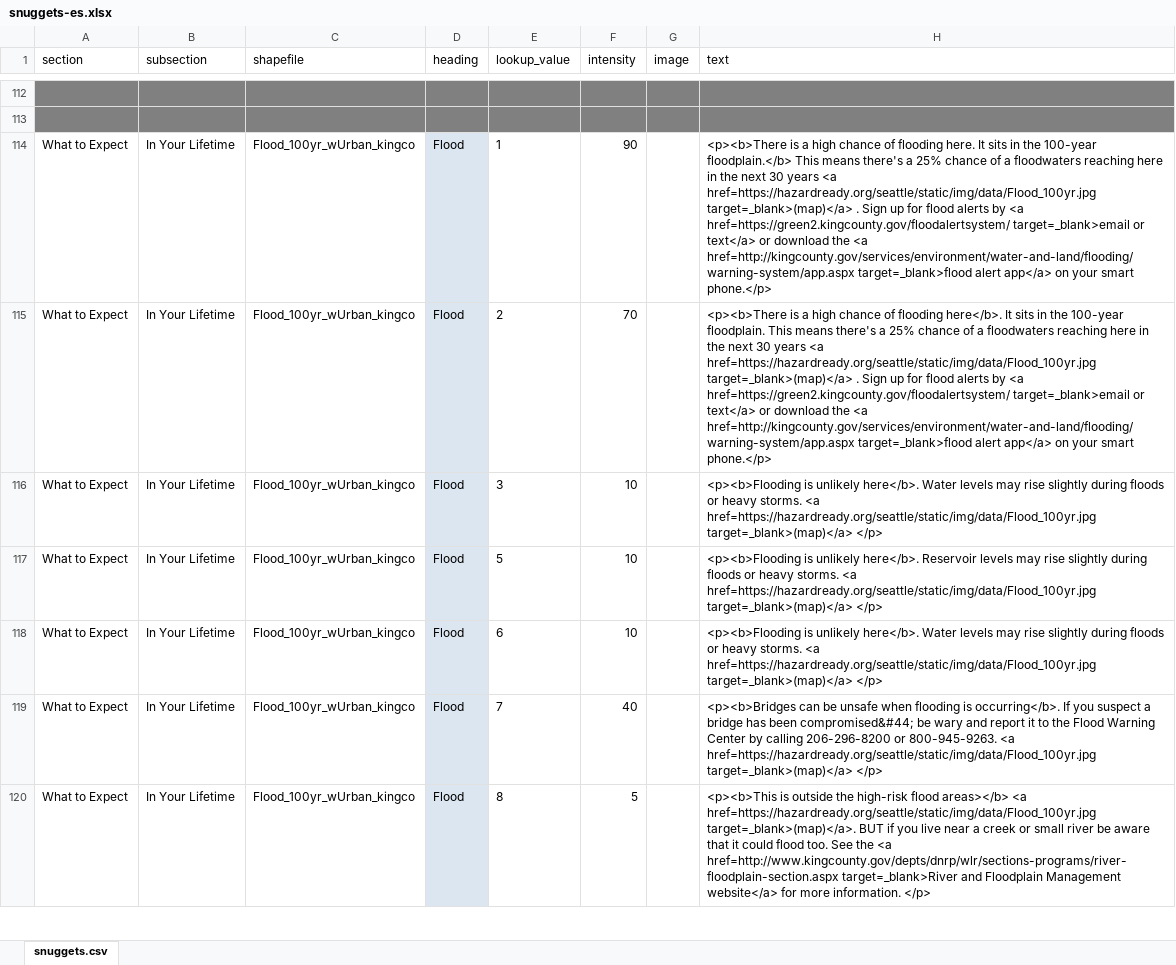
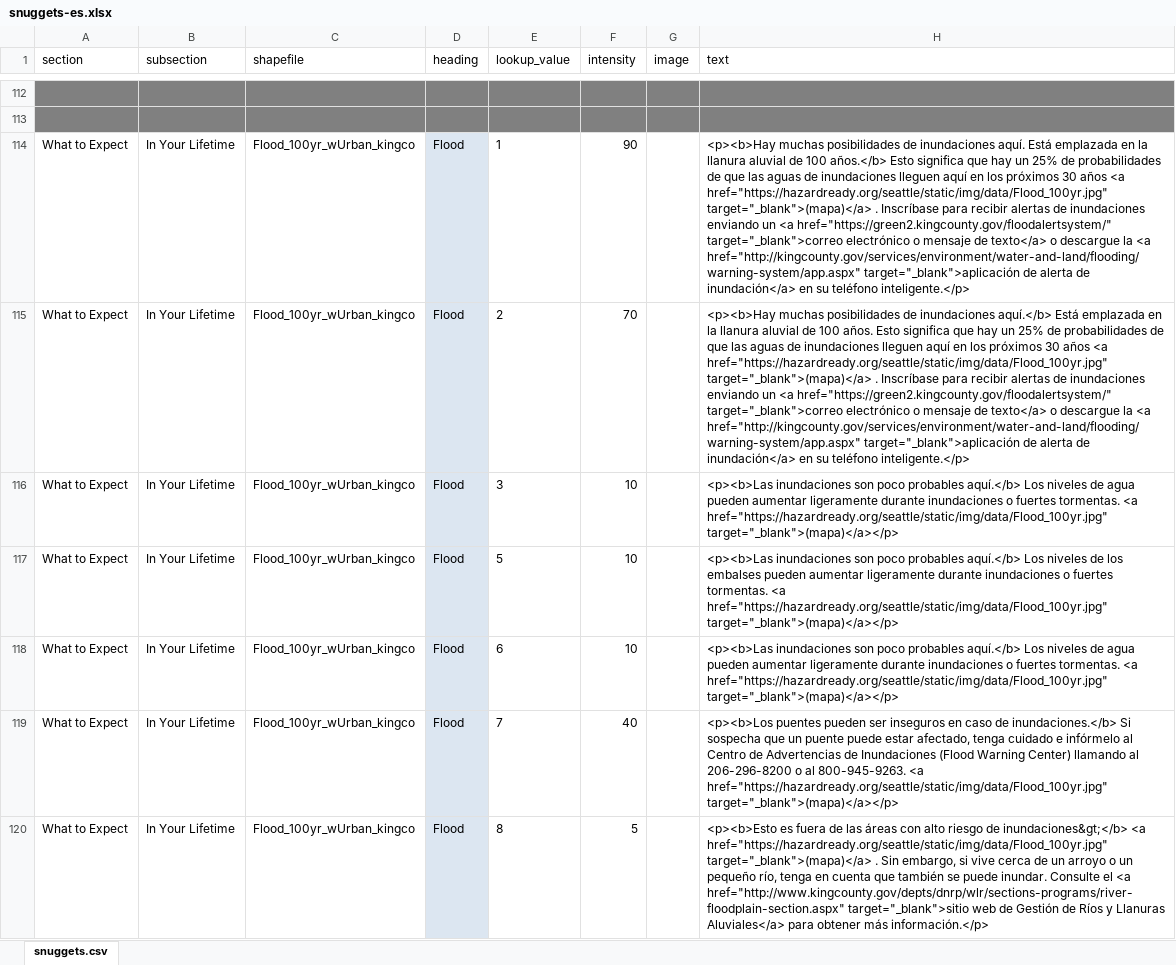
Before and after one commit to missoula-ready/seattle-ready, an Excel workbook: disasterinfosite/data/snuggets-es.xlsx, sheet snuggets.csv, drawn as a sheet; only a part is shown, gaps mark what is left out; values as stored, in another font and other column widths than the file's, no borders; the diff covers the shown part only; the diff names each change by its address in the sheet, - before the commit and + after, or states it on an @@ line.

Commit message:
Completed floods section

```diff
--- a/disasterinfosite/data/snuggets-es.xlsx (sheet snuggets.csv)
+++ b/disasterinfosite/data/snuggets-es.xlsx (sheet snuggets.csv)
-H114 (text): <p><b>There is a high chance of flooding here. It sits in the 100-year floodplain.</b> This means there's a 25% chance of a floodwaters reaching here in the next 30 years <a href=https://hazardready.org/seattle/static/img/data/Flood_100yr.jpg target=_blank>(map)</a> . Sign up for flood alerts by <a href=https://green2.kingcounty.gov/floodalertsystem/ target=_blank>email or text</a> or download the <a href=http://kingcounty.gov/services/environment/water-and-land/flooding/warning-system/app.aspx target=_blank>flood alert app</a> on your smart phone.</p>
+H114 (text): <p><b>Hay muchas posibilidades de inundaciones aquí. Está emplazada en la llanura aluvial de 100 años.</b> Esto significa que hay un 25% de probabilidades de que las aguas de inundaciones lleguen aquí en los próximos 30 años <a href="https://hazardready.org/seattle/static/img/data/Flood_100yr.jpg" target="_blank">(mapa)</a> . Inscríbase para recibir alertas de inundaciones enviando un <a href="https://green2.kingcounty.gov/floodalertsystem/" target="_blank">correo electrónico o mensaje de texto</a> o descargue la <a href="http://kingcounty.gov/services/environment/water-and-land/flooding/warning-system/app.aspx" target="_blank">aplicación de alerta de inundación</a> en su teléfono inteligente.</p>
-H115 (text): <p><b>There is a high chance of flooding here</b>. It sits in the 100-year floodplain. This means there's a 25% chance of a floodwaters reaching here in the next 30 years <a href=https://hazardready.org/seattle/static/img/data/Flood_100yr.jpg target=_blank>(map)</a> . Sign up for flood alerts by <a href=https://green2.kingcounty.gov/floodalertsystem/ target=_blank>email or text</a> or download the <a href=http://kingcounty.gov/services/environment/water-and-land/flooding/warning-system/app.aspx target=_blank>flood alert app</a> on your smart phone.</p>
+H115 (text): <p><b>Hay muchas posibilidades de inundaciones aquí.</b> Está emplazada en la llanura aluvial de 100 años. Esto significa que hay un 25% de probabilidades de que las aguas de inundaciones lleguen aquí en los próximos 30 años <a href="https://hazardready.org/seattle/static/img/data/Flood_100yr.jpg" target="_blank">(mapa)</a> . Inscríbase para recibir alertas de inundaciones enviando un <a href="https://green2.kingcounty.gov/floodalertsystem/" target="_blank">correo electrónico o mensaje de texto</a> o descargue la <a href="http://kingcounty.gov/services/environment/water-and-land/flooding/warning-system/app.aspx" target="_blank">aplicación de alerta de inundación</a> en su teléfono inteligente.</p>
-H116 (text): <p><b>Flooding is unlikely here</b>. Water levels may rise slightly during floods or heavy storms. <a href=https://hazardready.org/seattle/static/img/data/Flood_100yr.jpg target=_blank>(map)</a> </p>
+H116 (text): <p><b>Las inundaciones son poco probables aquí.</b> Los niveles de agua pueden aumentar ligeramente durante inundaciones o fuertes tormentas. <a href="https://hazardready.org/seattle/static/img/data/Flood_100yr.jpg" target="_blank">(mapa)</a></p>
-H117 (text): <p><b>Flooding is unlikely here</b>. Reservoir levels may rise slightly during floods or heavy storms. <a href=https://hazardready.org/seattle/static/img/data/Flood_100yr.jpg target=_blank>(map)</a> </p>
+H117 (text): <p><b>Las inundaciones son poco probables aquí.</b> Los niveles de los embalses pueden aumentar ligeramente durante inundaciones o fuertes tormentas. <a href="https://hazardready.org/seattle/static/img/data/Flood_100yr.jpg" target="_blank">(mapa)</a></p>
-H118 (text): <p><b>Flooding is unlikely here</b>. Water levels may rise slightly during floods or heavy storms. <a href=https://hazardready.org/seattle/static/img/data/Flood_100yr.jpg target=_blank>(map)</a> </p>
+H118 (text): <p><b>Las inundaciones son poco probables aquí.</b> Los niveles de agua pueden aumentar ligeramente durante inundaciones o fuertes tormentas. <a href="https://hazardready.org/seattle/static/img/data/Flood_100yr.jpg" target="_blank">(mapa)</a></p>
-H119 (text): <p><b>Bridges can be unsafe when flooding is occurring</b>. If you suspect a bridge has been compromised&#44; be wary and report it to the Flood Warning Center by calling 206-296-8200 or 800-945-9263. <a href=https://hazardready.org/seattle/static/img/data/Flood_100yr.jpg target=_blank>(map)</a> </p>
+H119 (text): <p><b>Los puentes pueden ser inseguros en caso de inundaciones.</b> Si sospecha que un puente puede estar afectado, tenga cuidado e infórmelo al Centro de Advertencias de Inundaciones (Flood Warning Center) llamando al 206-296-8200 o al 800-945-9263. <a href="https://hazardready.org/seattle/static/img/data/Flood_100yr.jpg" target="_blank">(mapa)</a></p>
-H120 (text): <p><b>This is outside the high-risk flood areas></b> <a href=https://hazardready.org/seattle/static/img/data/Flood_100yr.jpg target=_blank>(map)</a>. BUT if you live near a creek or small river be aware that it could flood too. See the <a href=http://www.kingcounty.gov/depts/dnrp/wlr/sections-programs/river-floodplain-section.aspx target=_blank>River and Floodplain Management website</a> for more information. </p>
+H120 (text): <p><b>Esto es fuera de las áreas con alto riesgo de inundaciones&gt;</b> <a href="https://hazardready.org/seattle/static/img/data/Flood_100yr.jpg" target="_blank">(mapa)</a> . Sin embargo, si vive cerca de un arroyo o un pequeño río, tenga en cuenta que también se puede inundar. Consulte el <a href="http://www.kingcounty.gov/depts/dnrp/wlr/sections-programs/river-floodplain-section.aspx" target="_blank">sitio web de Gestión de Ríos y Llanuras Aluviales</a> para obtener más información.</p>
```
Also changed, not shown: 3 removed rows, 68 edited cells and merged cells elsewhere in this sheet, 1 other file.
